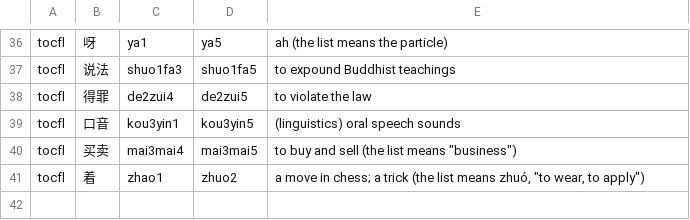
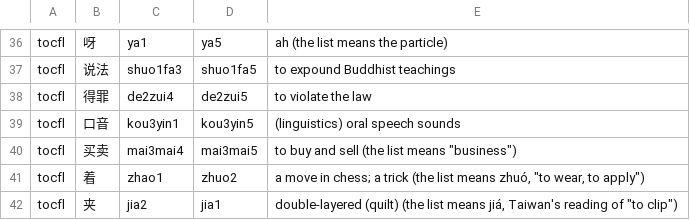
Before and after one commit to BunnyApocalypse/yutu-chinese, a TSV file: data/wordlists/reading-fixes.tsv, drawn as a sheet; only a part is shown, gaps mark what is left out.

```diff
--- a/data/wordlists/reading-fixes.tsv
+++ b/data/wordlists/reading-fixes.tsv
@@ -41 +41,2 @@ tocfl	买卖	mai3mai4	mai3mai5	to buy and sell (the list means "business")
 tocfl	着	zhao1	zhuo2	a move in chess; a trick (the list means zhuó, "to wear, to apply")
+tocfl	夹	jia2	jia1	double-layered (quilt) (the list means jiá, Taiwan's reading of "to clip")
```
Also changed, not shown: data/wordlists/tocfl/tocfl.tsv, 3 other files.
